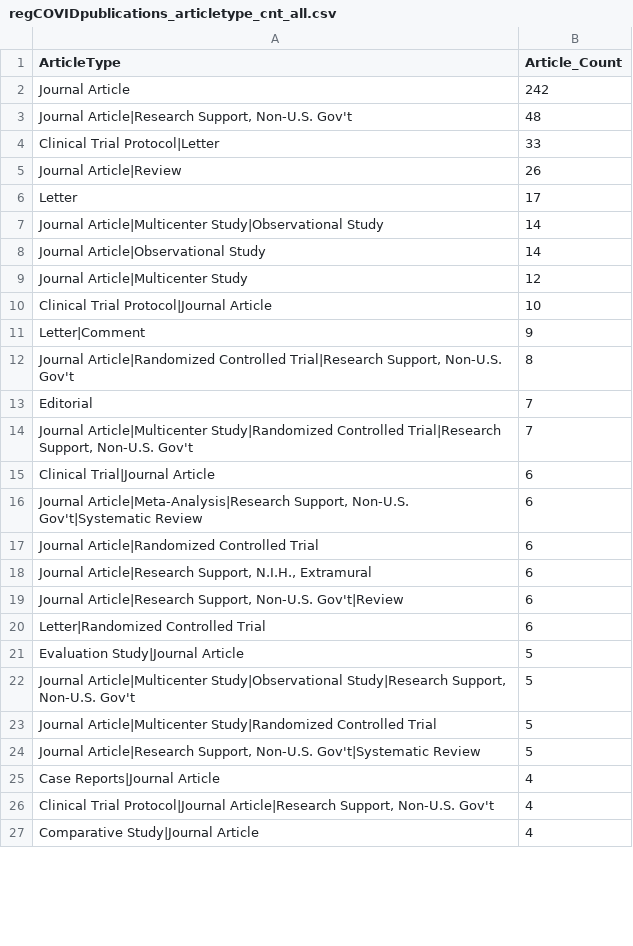
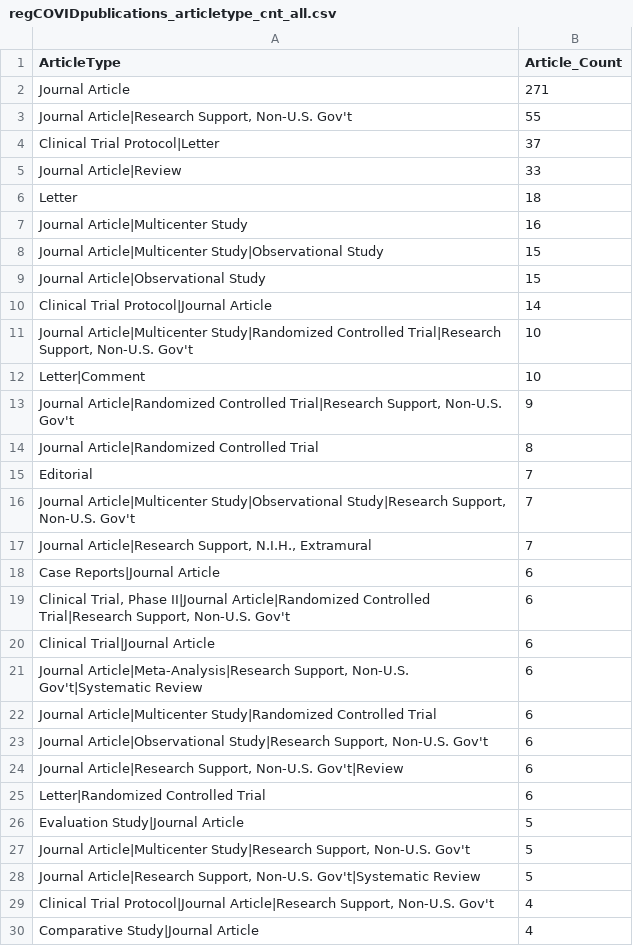
Before and after one commit to LHNCBC/r-snippets-bmi, a CSV file: regCOVID/regCOVIDpublications/regCOVIDpublications_articletype_cnt_all.csv, drawn as a sheet; only a part is shown; the diff covers the shown part only.

```diff
--- a/regCOVID/regCOVIDpublications/regCOVIDpublications_articletype_cnt_all.csv
+++ b/regCOVID/regCOVIDpublications/regCOVIDpublications_articletype_cnt_all.csv
@@ -1,19 +1,24 @@
 ArticleType,Article_Count
-Journal Article,242
-"Journal Article|Research Support, Non-U.S. Gov't",48
-Clinical Trial Protocol|Letter,33
-Journal Article|Review,26
-Letter,17
-Journal Article|Multicenter Study|Observational Study,14
-Journal Article|Observational Study,14
-Journal Article|Multicenter Study,12
-Clinical Trial Protocol|Journal Article,10
-Letter|Comment,9
-"Journal Article|Randomized Controlled Trial|Research Support, Non-U.S. Gov't",8
+Journal Article,271
+"Journal Article|Research Support, Non-U.S. Gov't",55
+Clinical Trial Protocol|Letter,37
+Journal Article|Review,33
+Letter,18
+Journal Article|Multicenter Study,16
+Journal Article|Multicenter Study|Observational Study,15
+Journal Article|Observational Study,15
+Clinical Trial Protocol|Journal Article,14
+"Journal Article|Multicenter Study|Randomized Controlled Trial|Research Support, Non-U.S. Gov't",10
+Letter|Comment,10
+"Journal Article|Randomized Controlled Trial|Research Support, Non-U.S. Gov't",9
+Journal Article|Randomized Controlled Trial,8
 Editorial,7
-"Journal Article|Multicenter Study|Randomized Controlled Trial|Research Support, Non-U.S. Gov't",7
+"Journal Article|Multicenter Study|Observational Study|Research Support, Non-U.S. Gov't",7
+"Journal Article|Research Support, N.I.H., Extramural",7
+Case Reports|Journal Article,6
+"Clinical Trial, Phase II|Journal Article|Randomized Controlled Trial|Research Support, Non-U.S. Gov't",6
 Clinical Trial|Journal Article,6
 "Journal Article|Meta-Analysis|Research Support, Non-U.S. Gov't|Systematic Review",6
-Journal Article|Randomized Controlled Trial,6
-"Journal Article|Research Support, N.I.H., Extramural",6
+Journal Article|Multicenter Study|Randomized Controlled Trial,6
+"Journal Article|Observational Study|Research Support, Non-U.S. Gov't",6
 "Journal Article|Research Support, Non-U.S. Gov't|Review",6
@@ -21,6 +26,4 @@ Letter|Randomized Controlled Trial,6
 Evaluation Study|Journal Article,5
-"Journal Article|Multicenter Study|Observational Study|Research Support, Non-U.S. Gov't",5
-Journal Article|Multicenter Study|Randomized Controlled Trial,5
+"Journal Article|Multicenter Study|Research Support, Non-U.S. Gov't",5
 "Journal Article|Research Support, Non-U.S. Gov't|Systematic Review",5
-Case Reports|Journal Article,4
 "Clinical Trial Protocol|Journal Article|Research Support, Non-U.S. Gov't",4
```
Also changed, not shown: 18 added rows, 7 removed rows and 9 edited cells elsewhere in this file, regCOVID/regCOVIDpublications/regCOVIDpublications_articletype_cnt_int.csv, regCOVID/regCOVIDpublications/regCOVIDpublications_articletype_cnt_obs.csv, 13 other files.
